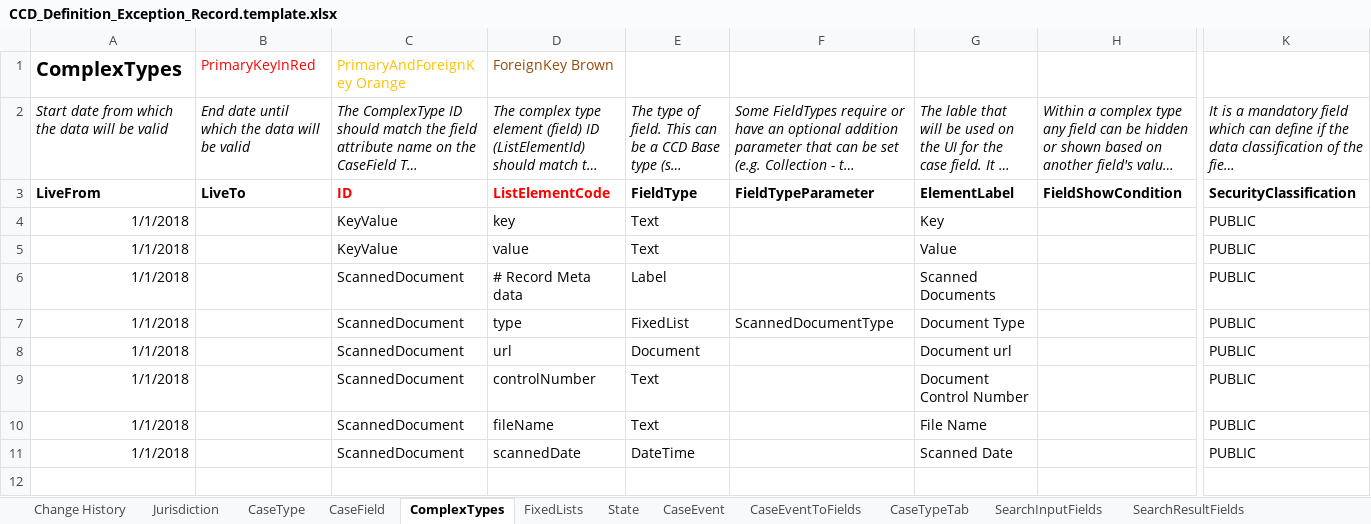
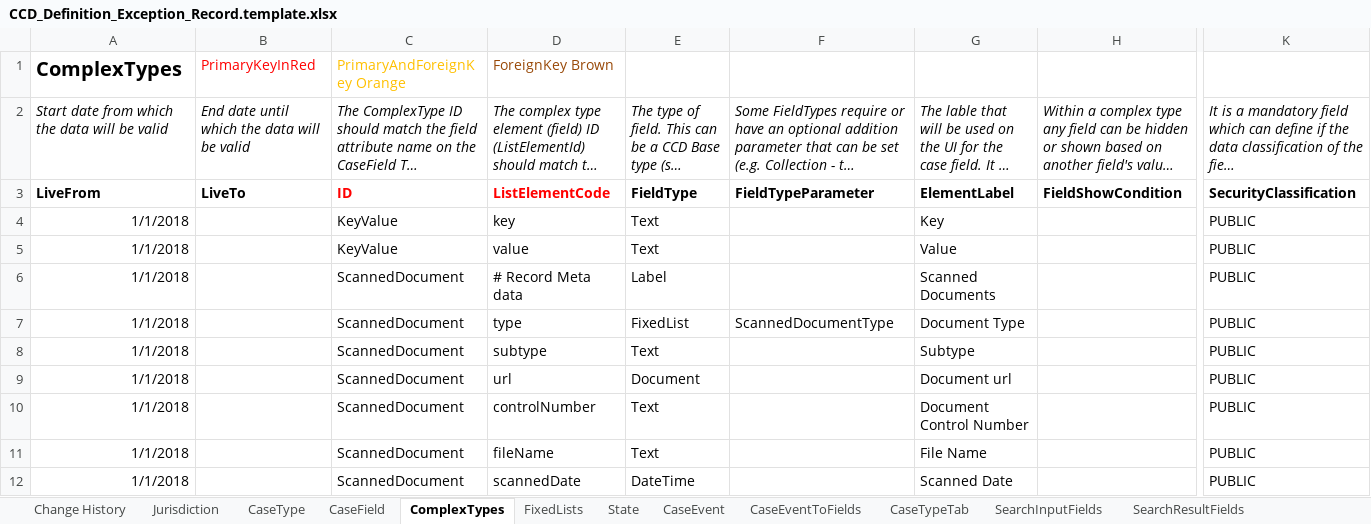
Before and after one commit to msl8r/bulk-scan-shared-infrastructure, an Excel workbook: docker/ccd-definition-import/data/CCD_Definition_Exception_Record.template.xlsx, sheet ComplexTypes, drawn as a sheet; only a part is shown, gaps mark what is left out; long unchanged cells end in …; values as stored, in another font and other column widths than the file's, no borders; rows hold the shown columns only; the diff names each change by its address in the sheet, - before the commit and + after, or states it on an @@ line.

Commit message:
BPS-449 Added subtype to Document complex type (#56)

```diff
--- a/docker/ccd-definition-import/data/CCD_Definition_Exception_Record.template.xlsx (sheet ComplexTypes)
+++ b/docker/ccd-definition-import/data/CCD_Definition_Exception_Record.template.xlsx (sheet ComplexTypes)
+row 8: 1/1/2018 |  | ScannedDocument | subtype | Text |  | Subtype |  | PUBLIC
```
Also changed, not shown: sheet Change History.
